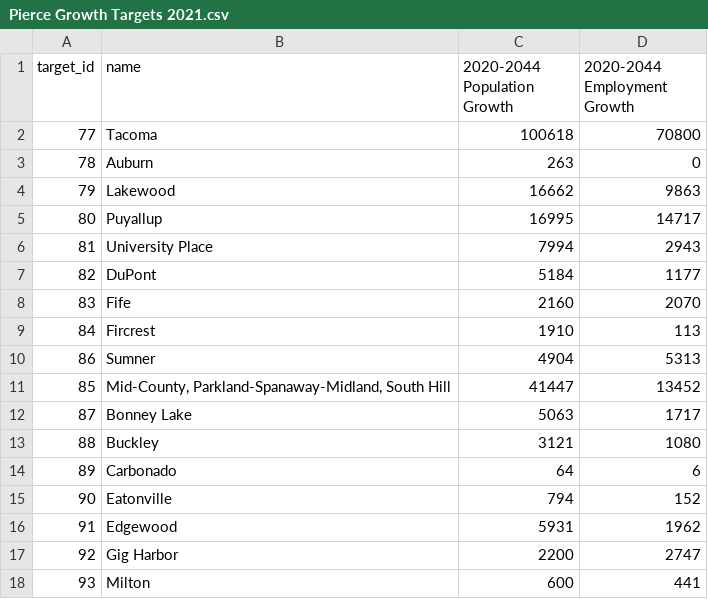
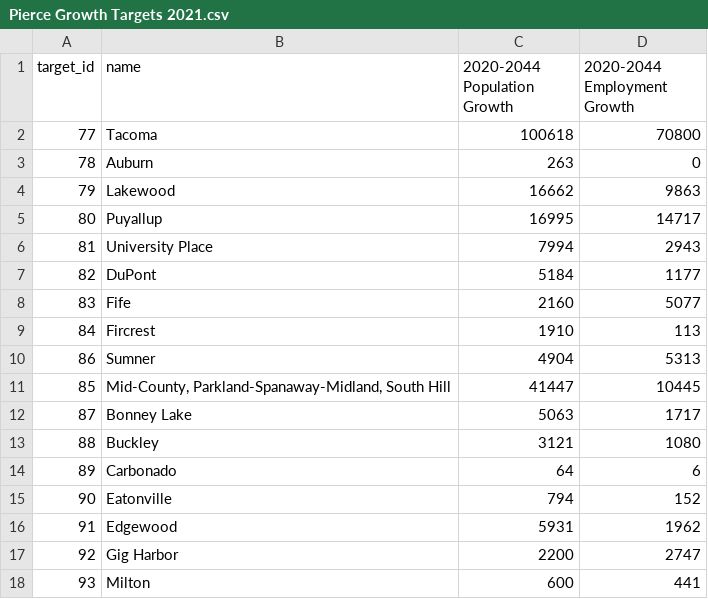
Before and after one commit to psrc/control_totals, a CSV file: examples/legacy_luvit/data/Pierce Growth Targets 2021.csv, drawn as a sheet; only a part is shown.

```diff
--- a/examples/legacy_luvit/data/Pierce Growth Targets 2021.csv
+++ b/examples/legacy_luvit/data/Pierce Growth Targets 2021.csv
@@ -7,6 +7,6 @@ target_id,name,2020-2044 Population Growth,2020-2044 Employment Growth
 82,DuPont,5184,1177
-83,Fife,2160,2070
+83,Fife,2160,5077
 84,Fircrest,1910,113
 86,Sumner,4904,5313
-85,"Mid-County, Parkland-Spanaway-Midland, South Hill",41447,13452
+85,"Mid-County, Parkland-Spanaway-Midland, South Hill",41447,10445
 87,Bonney Lake,5063,1717
```
Also changed, not shown: examples/legacy_luvit/data/King Growth Targets 2021.csv, 10 other files.
